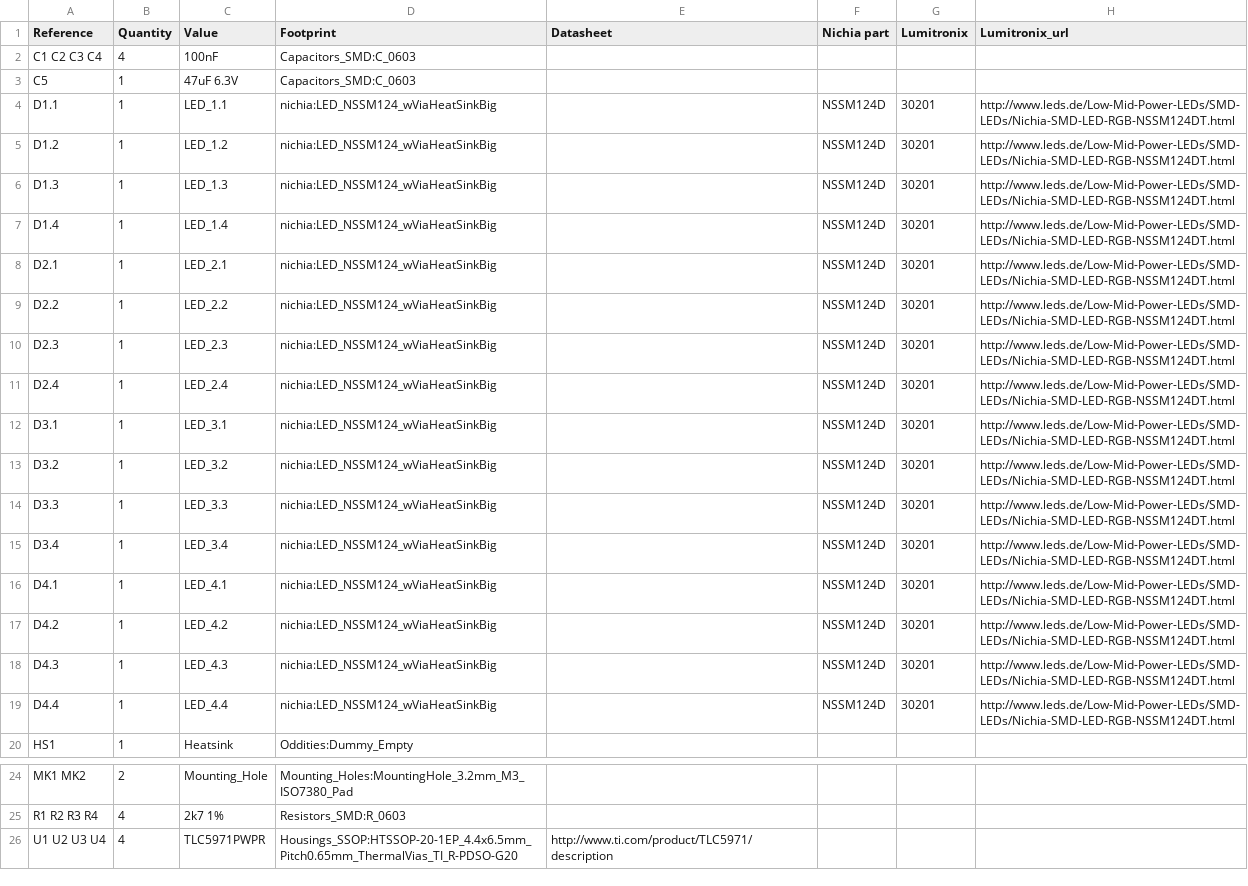
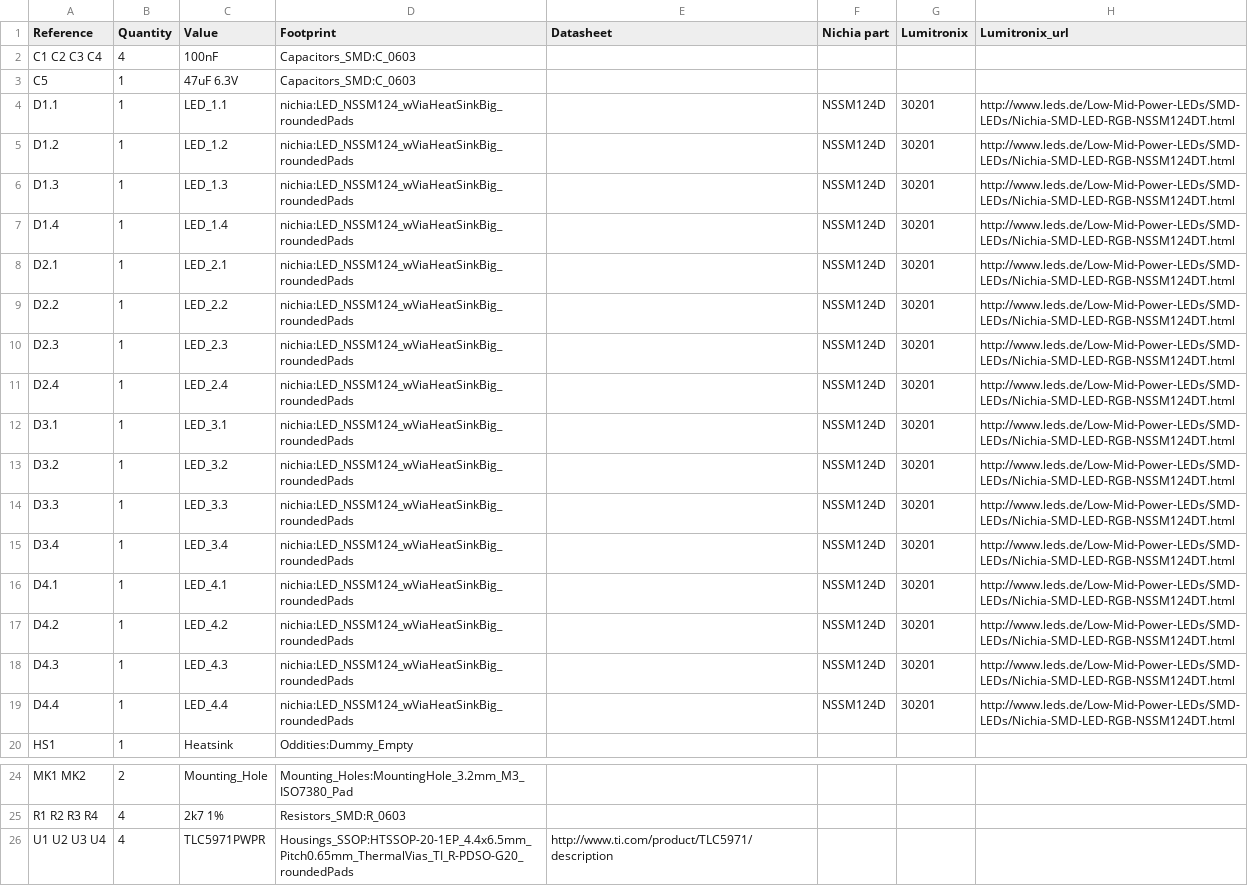
Before and after one commit to s-light/LEDBoard_4x4_16bit, a CSV file: export/BOM/LEDBoard_4x4_16bit_BOM.csv, drawn as a sheet; only a part is shown, gaps mark what is left out; the diff names each change by its address in the sheet, - before the commit and + after, or states it on an @@ line.

Commit message:
updated smd pads to roundedrect version

```diff
--- a/export/BOM/LEDBoard_4x4_16bit_BOM.csv
+++ b/export/BOM/LEDBoard_4x4_16bit_BOM.csv
-D4:D19 (Footprint): nichia:LED_NSSM124_wViaHeatSinkBig
+D4:D19 (Footprint): nichia:LED_NSSM124_wViaHeatSinkBig_roundedPads
-D26 (Footprint): Housings_SSOP:HTSSOP-20-1EP_4.4x6.5mm_Pitch0.65mm_ThermalVias_TI_R-PDSO-G20
+D26 (Footprint): Housings_SSOP:HTSSOP-20-1EP_4.4x6.5mm_Pitch0.65mm_ThermalVias_TI_R-PDSO-G20_roundedPads
```
Also changed, not shown: 23 other files.
